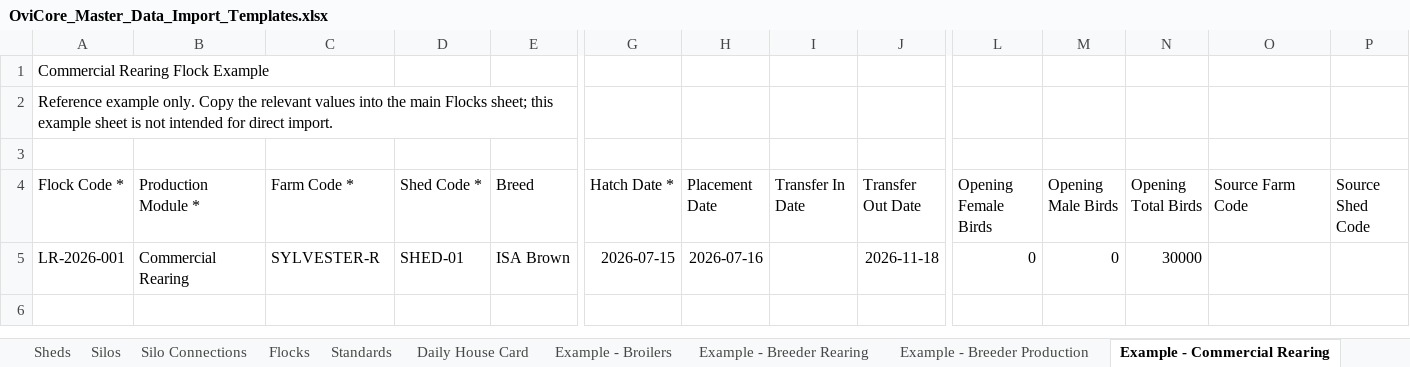
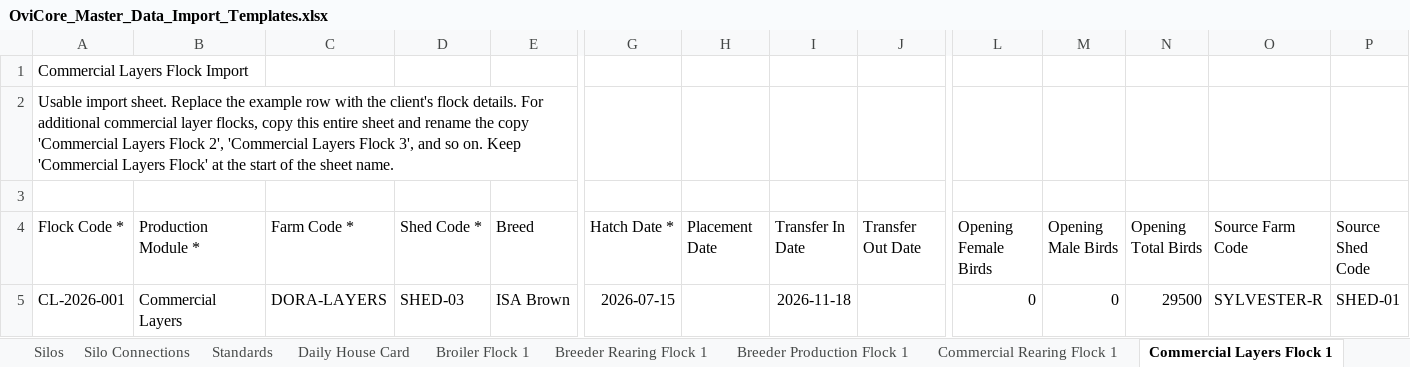
Before and after one commit to jjmaritz-cloud/ovicore-next, an Excel workbook: frontend/public/templates/OviCore_Master_Data_Import_Templates.xlsx, sheet Commercial Layers Flock 1, drawn as a sheet; only a part is shown, gaps mark what is left out; values as stored, in another font and other column widths than the file's, no borders; removed rows and columns are numbered as before the commit, all else as after; rows hold the shown columns only; the diff names each change by its address in the sheet, - before the commit and + after, or states it on an @@ line.

Commit message:
Update master data import template

```diff
--- a/frontend/public/templates/OviCore_Master_Data_Import_Templates.xlsx (sheet Commercial Layers Flock 1)
+++ b/frontend/public/templates/OviCore_Master_Data_Import_Templates.xlsx (sheet Commercial Layers Flock 1)
-sheet tab: Example - Broilers
+sheet tab: Breeder Rearing Flock 1
-sheet tab: Example - Breeder Rearing
+sheet tab: Breeder Production Flock 1
-sheet tab: Example - Breeder Production
+sheet tab: Commercial Rearing Flock 1
-sheet tab: Example - Commercial Rearing
+sheet tab: Commercial Layers Flock 1
-sheet tab: Flocks
+sheet tab: Broiler Flock 1
-A1 (Flock Code *): Commercial Rearing Flock Example
+A1 (Flock Code *): Commercial Layers Flock Import
-A2 (Flock Code *): Reference example only. Copy the relevant values into the main Flocks sheet; this example sheet is not intended for direct import.
+A2 (Flock Code *): Usable import sheet. Replace the example row with the client's flock details. For additional commercial layer flocks, copy this entire sheet and rename the copy 'Commercial Layers Flock 2', 'Commercial Layers Flock 3', and so on. Keep 'Commercial Layers Flock' at the start of the sheet name.
-row 5: LR-2026-001 | Commercial Rearing | SYLVESTER-R | SHED-01 | ISA Brown | 2026-07-15 | 2026-07-16 |  | 2026-11-18 | 0 | 0 | 30000
+row 5: CL-2026-001 | Commercial Layers | DORA-LAYERS | SHED-03 | ISA Brown | 2026-07-15 |  | 2026-11-18 |  | 0 | 0 | 29500 | SYLVESTER-R | SHED-01
```
Also changed, not shown: sheet Commercial Rearing Flock 1, sheet Breeder Production Flock 1, sheet Breeder Rearing Flock 1, sheet Instructions, other sheet tabs.
